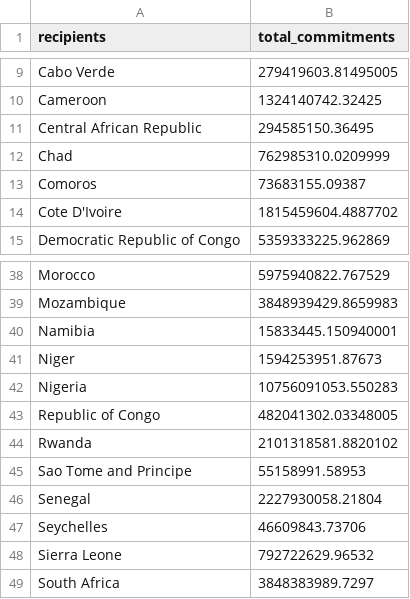
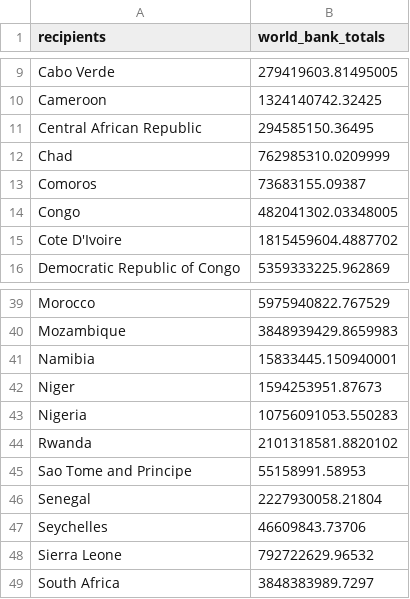
Before and after one commit to bwoodhamilton/Chinese-Aid-in-Africa-and-the-Middle-East, a CSV file: aid_data/aid_data_wm/world_bank_sums.csv, drawn as a sheet; only a part is shown, gaps mark what is left out; removed rows and columns are numbered as before the commit, all else as after; the diff names each change by its address in the sheet, - before the commit and + after, or states it on an @@ line.

```diff
--- a/aid_data/aid_data_wm/world_bank_sums.csv
+++ b/aid_data/aid_data_wm/world_bank_sums.csv
-B1: total_commitments
+B1: world_bank_totals
+row 14: Congo | 482041302.03348005
-row 43: Republic of Congo | 482041302.03348005
```
Also changed, not shown: aid_data/aid_data_wm/world_bank_clean.csv, aid_data/combined_data/aid_clusters.csv, 25 other files.
